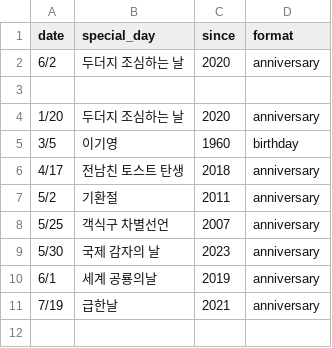
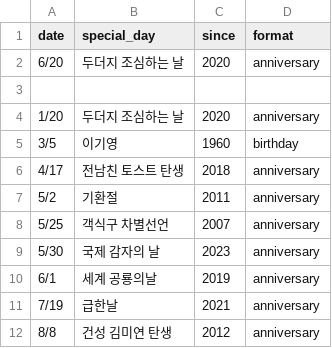
Before and after one commit to yohanux/memecalendar, a CSV file: memes.csv, drawn as a sheet.

Commit message:
Add files via upload

```diff
--- a/memes.csv
+++ b/memes.csv
@@ -1,3 +1,3 @@
 date,special_day,since,format
-6/2,두더지 조심하는 날,2020,anniversary
+6/20,두더지 조심하는 날,2020,anniversary
 
@@ -11 +11,2 @@ date,special_day,since,format
 7/19,급한날,2021,anniversary
+8/8,건성 김미연 탄생,2012,anniversary
```
